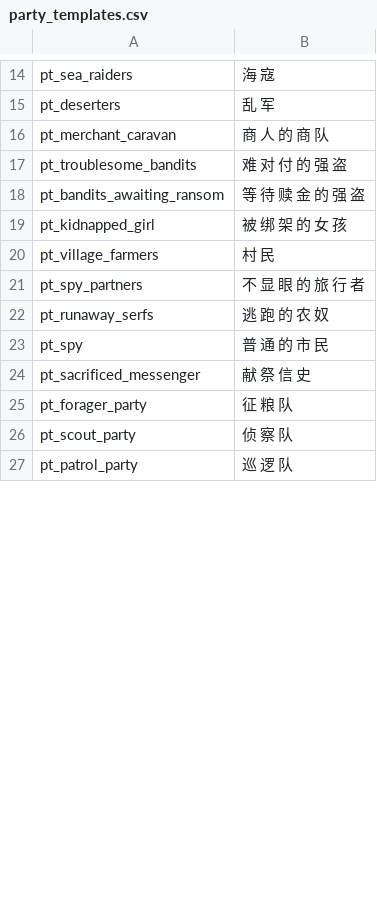
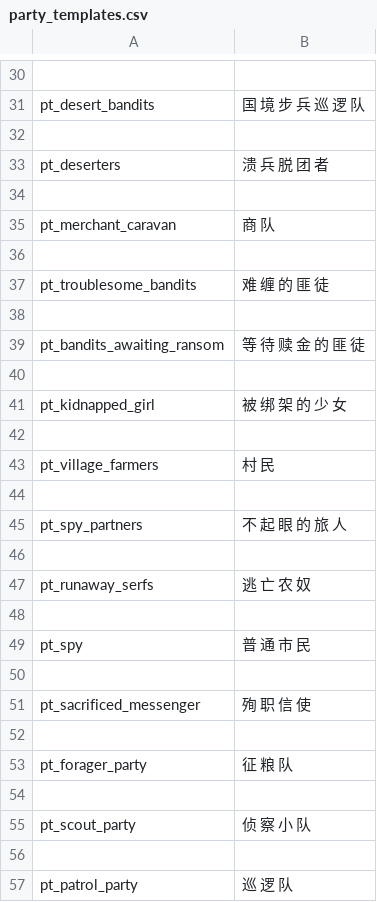
Before and after one commit to wxm0394/warband-mod-1815, a CSV file: languages/cns/party_templates.csv, drawn as a sheet; only a part is shown, gaps mark what is left out; addresses are those after the commit; the diff covers the shown part only; the diff names each change by its address in the sheet, - before the commit and + after, or states it on an @@ line.

```diff
--- a/languages/cns/party_templates.csv
+++ b/languages/cns/party_templates.csv
-row 30: pt_sea_raiders | 海 寇
+row 30: (empty)
+row 31: pt_desert_bandits | 国 境 步 兵 巡 逻 队
+row 32: (empty)
-B33: 乱 军
+B33: 溃 兵 脱 团 者
+row 34: (empty)
-B35: 商 人 的 商 队
+B35: 商 队
+row 36: (empty)
-B37: 难 对 付 的 强 盗
+B37: 难 缠 的 匪 徒
+row 38: (empty)
-B39: 等 待 赎 金 的 强 盗
+B39: 等 待 赎 金 的 匪 徒
+row 40: (empty)
-B41: 被 绑 架 的 女 孩
+B41: 被 绑 架 的 少 女
+row 42: (empty)
+row 44: (empty)
-B45: 不 显 眼 的 旅 行 者
+B45: 不 起 眼 的 旅 人
+row 46: (empty)
-B47: 逃 跑 的 农 奴
+B47: 逃 亡 农 奴
+row 48: (empty)
-B49: 普 通 的 市 民
+B49: 普 通 市 民
+row 50: (empty)
-B51: 献 祭 信 史
+B51: 殉 职 信 使
+row 52: (empty)
+row 54: (empty)
-B55: 侦 察 队
+B55: 侦 察 小 队
+row 56: (empty)
```
Also changed, not shown: 44 added rows, 2 removed rows and 30 edited cells elsewhere in this file, languages/cns/factions.csv, languages/cns/game_menus.csv, 12 other files.
